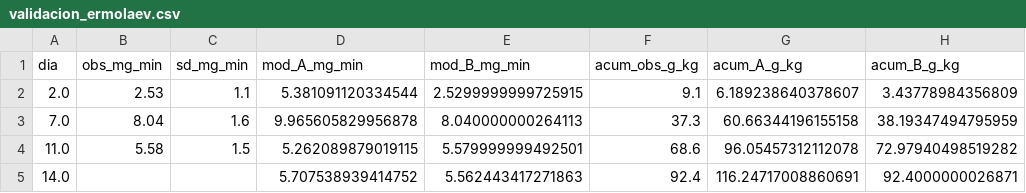
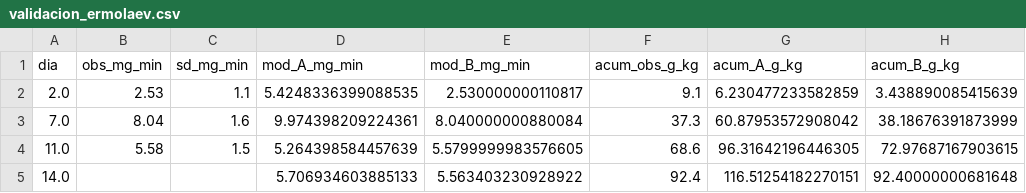
Before and after one commit to asoleal/tesis-bsf-co2, a CSV file: resultados/validacion_ermolaev.csv, drawn as a sheet.

```diff
--- a/resultados/validacion_ermolaev.csv
+++ b/resultados/validacion_ermolaev.csv
@@ -1,5 +1,5 @@
 dia,obs_mg_min,sd_mg_min,mod_A_mg_min,mod_B_mg_min,acum_obs_g_kg,acum_A_g_kg,acum_B_g_kg
-2.0,2.53,1.1,5.381091120334544,2.5299999999725915,9.1,6.189238640378607,3.43778984356809
-7.0,8.04,1.6,9.965605829956878,8.040000000264113,37.3,60.66344196155158,38.19347494795959
-11.0,5.58,1.5,5.262089879019115,5.579999999492501,68.6,96.05457312112078,72.97940498519282
-14.0,,,5.707538939414752,5.562443417271863,92.4,116.24717008860691,92.4000000026871
+2.0,2.53,1.1,5.4248336399088535,2.530000000110817,9.1,6.230477233582859,3.438890085415639
+7.0,8.04,1.6,9.974398209224361,8.040000000880084,37.3,60.87953572908042,38.18676391873999
+11.0,5.58,1.5,5.264398584457639,5.5799999983576605,68.6,96.31642196446305,72.97687167903615
+14.0,,,5.706934603885133,5.563403230928922,92.4,116.51254182270151,92.40000000681648
```
Also changed, not shown: resultados/calibracion_etapa2.csv, resultados/comparacion_crecimiento.csv, 10 other files.
